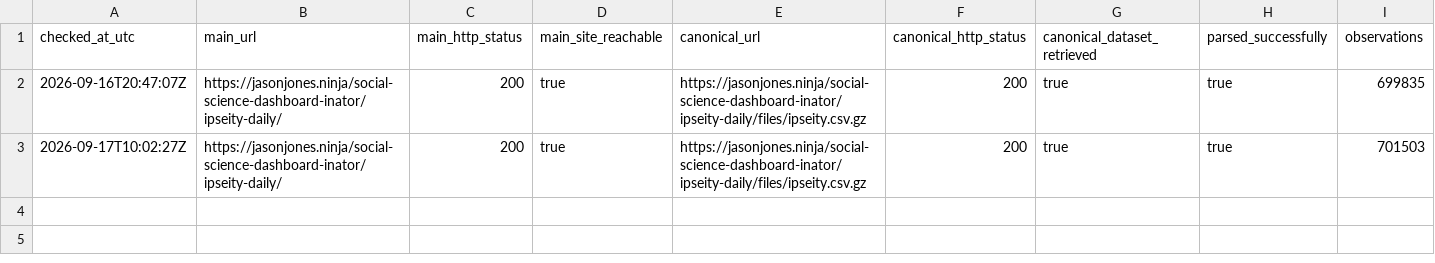
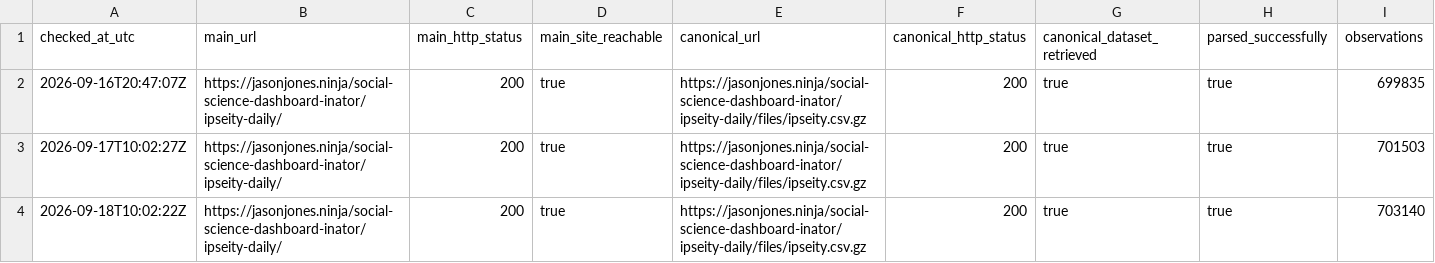
Before and after one commit to jasonjeffreyjones/virtual-csserg, a CSV file: projects/ipseity-daily-pulse/data/monitoring-history.csv, drawn as a sheet; only a part is shown; rows hold the shown columns only; the diff names each change by its address in the sheet, - before the commit and + after, or states it on an @@ line.

```diff
--- a/projects/ipseity-daily-pulse/data/monitoring-history.csv
+++ b/projects/ipseity-daily-pulse/data/monitoring-history.csv
+row 4: 2026-09-18T10:02:22Z | https://jasonjones.ninja/social-science-dashboard-inator/ipseity-daily/ | 200 | true | https://jasonjones.ninja/social-science-dashboard-inator/ipseity-daily/files/ipseity.csv.gz | 200 | true | true | 703140
```
Also changed, not shown: projects/ipseity-daily-pulse/outputs/daily-observation-growth.csv, projects/ipseity-daily-pulse/outputs/signifier-growth.csv, 15 other files.
